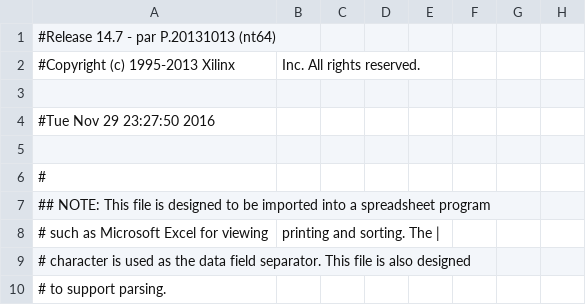
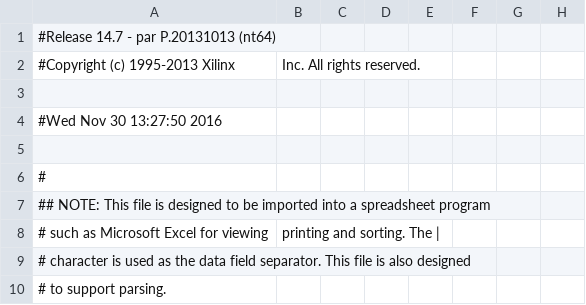
Before and after one commit to zaojisuanji/jiyuan, a CSV file: cpu/cpu_pad.csv, drawn as a sheet; only a part is shown; the diff names each change by its address in the sheet, - before the commit and + after, or states it on an @@ line.

```diff
--- a/cpu/cpu_pad.csv
+++ b/cpu/cpu_pad.csv
-A4: #Tue Nov 29 23:27:50 2016
+A4: #Wed Nov 30 13:27:50 2016
```
Also changed, not shown: 50 other files.
